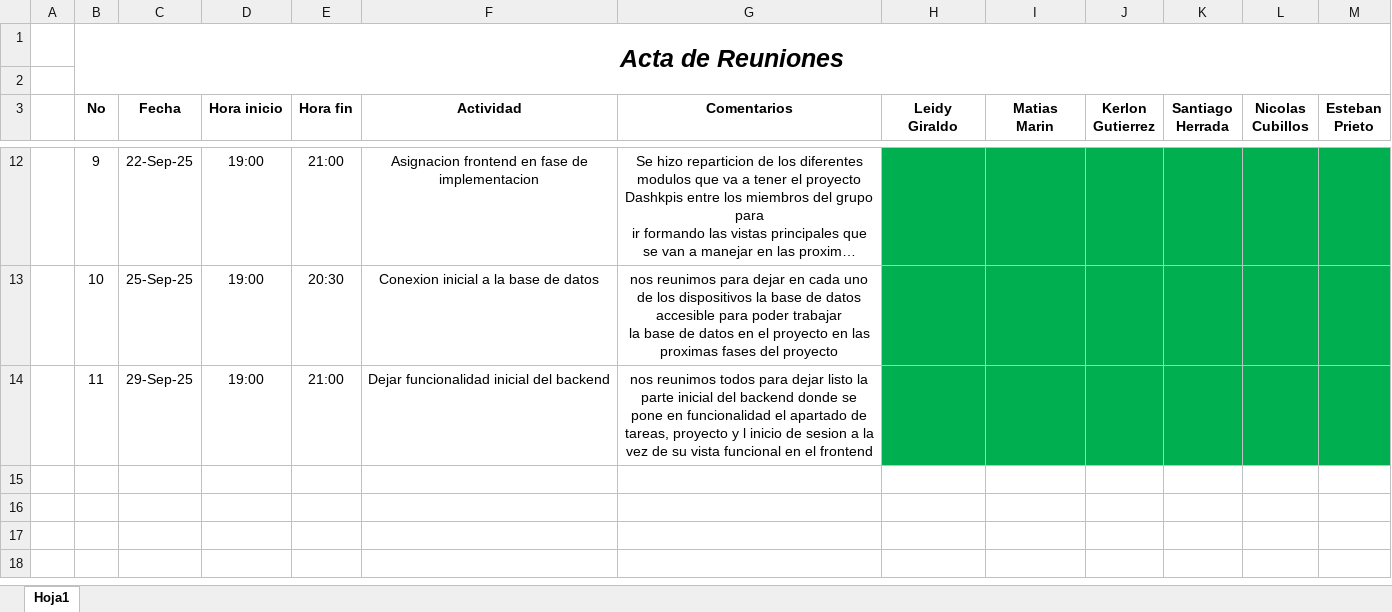
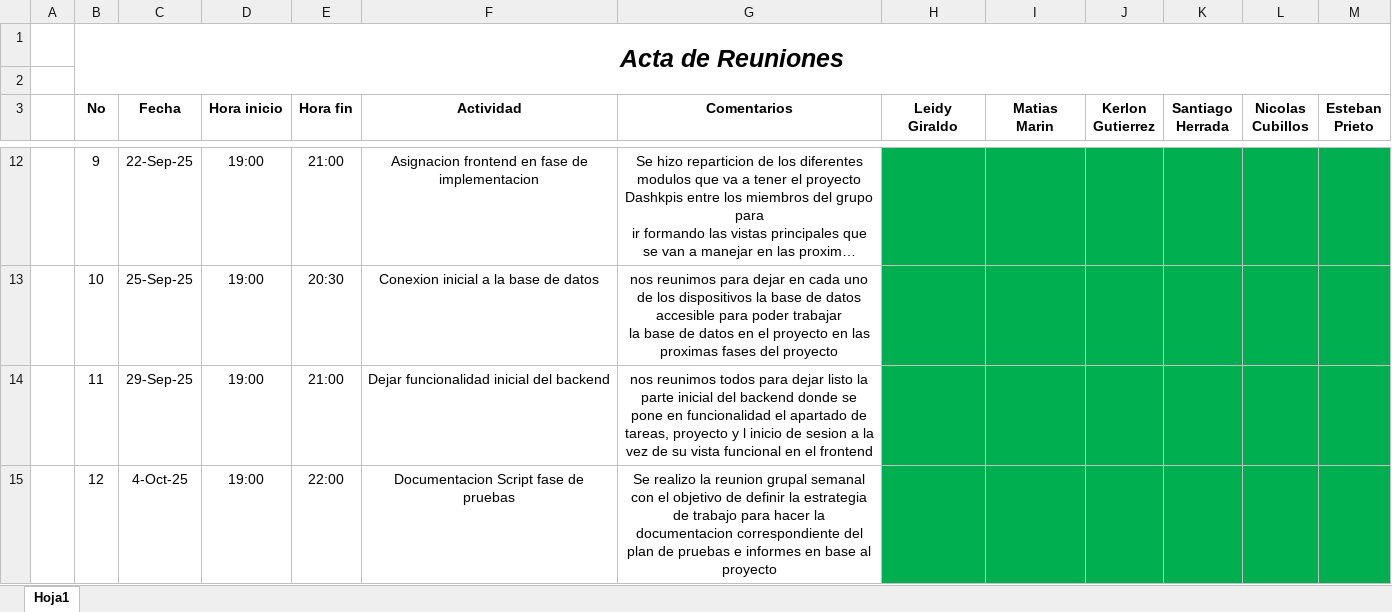
Before and after one commit to Leidygbeta1/Print-Null-, an Excel workbook: docs/importantes/Acta de reunion ciclo 1.xlsx, sheet Hoja1, drawn as a sheet; only a part is shown, gaps mark what is left out; long unchanged cells end in …; values as stored, in another font and other column widths than the file's, no borders; ↵ is a line break in a cell; the diff names each change by its address in the sheet, - before the commit and + after, or states it on an @@ line.

Commit message:
feat: fase prueba

```diff
--- a/docs/importantes/Acta de reunion ciclo 1.xlsx (sheet Hoja1)
+++ b/docs/importantes/Acta de reunion ciclo 1.xlsx (sheet Hoja1)
+row 15:  | 12 | 4-Oct-25 | 19:00 | 22:00 | Documentacion Script fase de pruebas | Se realizo la reunion grupal semanal con el objetivo de definir la estrategia de trabajo para hacer la ↵ documentacion correspondiente del plan de pruebas e informes en base al proyecto
```
Also changed, not shown: 21 other files.
